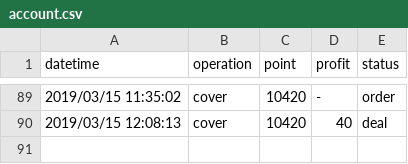
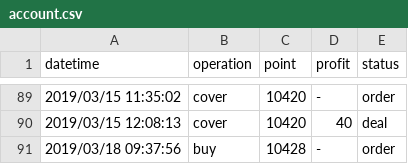
Before and after one commit to KuiMing/future-simulate-record, a CSV file: account.csv, drawn as a sheet; only a part is shown, gaps mark what is left out; the diff names each change by its address in the sheet, - before the commit and + after, or states it on an @@ line.

```diff
--- a/account.csv
+++ b/account.csv
+row 91: 2019/03/18 09:37:56 | buy | 10428 | - | order
```
Also changed, not shown: 1 other file.
